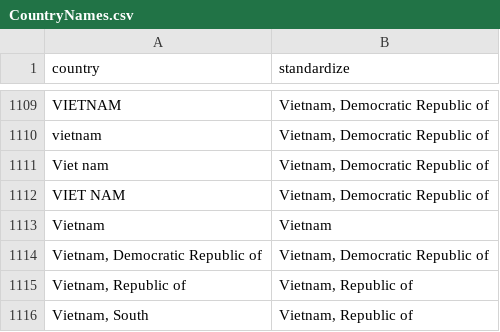
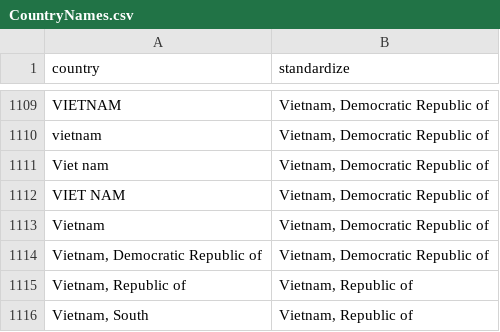
Before and after one commit to dsself/standardizecountries, a CSV file: StandardizeCountries/CountryNames.csv, drawn as a sheet; only a part is shown, gaps mark what is left out.

Commit message:
Correct South Vietnam

```diff
--- a/StandardizeCountries/CountryNames.csv
+++ b/StandardizeCountries/CountryNames.csv
@@ -1112,3 +1112,3 @@ Viet nam,"Vietnam, Democratic Republic of"
 VIET NAM,"Vietnam, Democratic Republic of"
-Vietnam,Vietnam
+Vietnam,"Vietnam, Democratic Republic of"
 "Vietnam, Democratic Republic of","Vietnam, Democratic Republic of"
```
Also changed, not shown: 1 other file.
